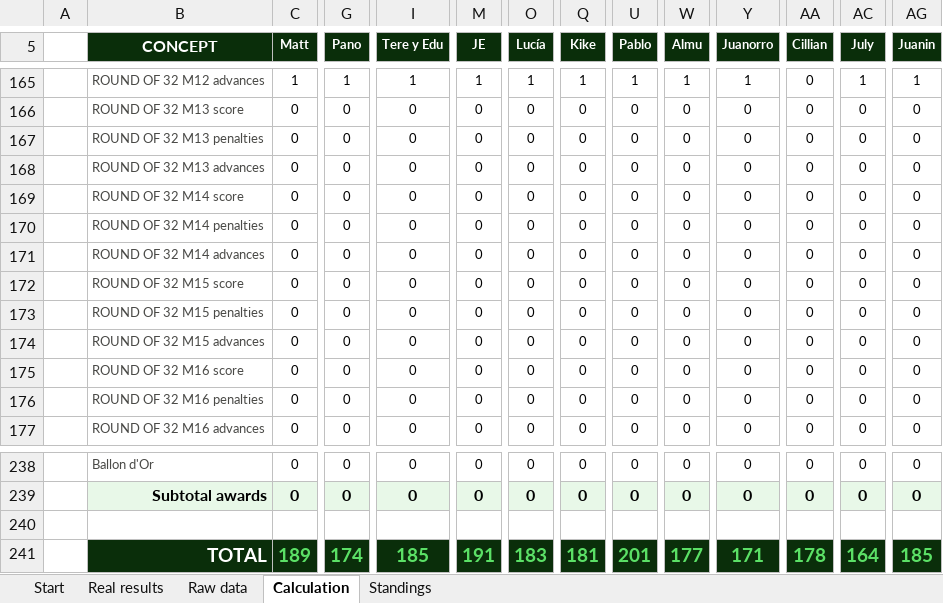
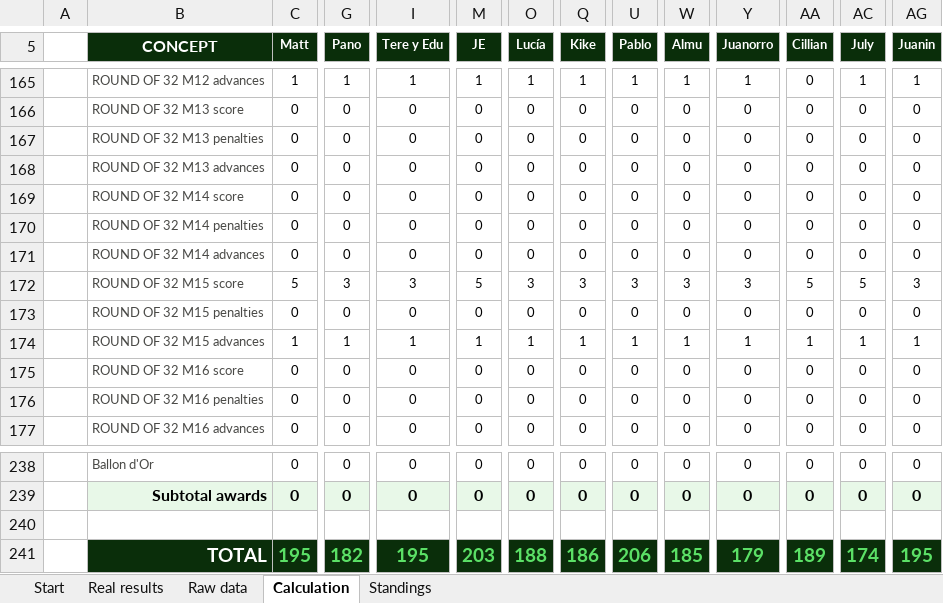
Before and after one commit to jose-reveni/porra2026, an Excel workbook: Porra_Admin_v5_EN.xlsx, sheet Calculation, drawn as a sheet; only a part is shown, gaps mark what is left out; values as stored, in another font and other column widths than the file's, no borders; charts and pictures not drawn; the diff covers the shown part only; the diff names each change by its address in the sheet, - before the commit and + after, or states it on an @@ line.

```diff
--- a/Porra_Admin_v5_EN.xlsx (sheet Calculation)
+++ b/Porra_Admin_v5_EN.xlsx (sheet Calculation)
-C172 (Matt): 0
+C172 (Matt): 5
-G172 (Pano): 0
+G172 (Pano): 3
-I172 (Tere y Edu): 0
+I172 (Tere y Edu): 3
-M172 (JE): 0
+M172 (JE): 5
-O172 (Lucía): 0
+O172 (Lucía): 3
-Q172 (Kike): 0
+Q172 (Kike): 3
-U172 (Pablo): 0
+U172 (Pablo): 3
-W172 (Almu): 0
+W172 (Almu): 3
-Y172 (Juanorro): 0
+Y172 (Juanorro): 3
-AA172 (Cillian): 0
+AA172 (Cillian): 5
-AC172 (July): 0
+AC172 (July): 5
-AG172 (Juanin): 0
+AG172 (Juanin): 3
-C174 (Matt): 0
+C174 (Matt): 1
-G174 (Pano): 0
+G174 (Pano): 1
-I174 (Tere y Edu): 0
+I174 (Tere y Edu): 1
-M174 (JE): 0
+M174 (JE): 1
-O174 (Lucía): 0
+O174 (Lucía): 1
-Q174 (Kike): 0
+Q174 (Kike): 1
-U174 (Pablo): 0
+U174 (Pablo): 1
-W174 (Almu): 0
+W174 (Almu): 1
-Y174 (Juanorro): 0
+Y174 (Juanorro): 1
-AA174 (Cillian): 0
+AA174 (Cillian): 1
-AC174 (July): 0
+AC174 (July): 1
-AG174 (Juanin): 0
+AG174 (Juanin): 1
-C241 (Matt): 189
+C241 (Matt): 195
-G241 (Pano): 174
+G241 (Pano): 182
-I241 (Tere y Edu): 185
+I241 (Tere y Edu): 195
-M241 (JE): 191
+M241 (JE): 203
-O241 (Lucía): 183
+O241 (Lucía): 188
-Q241 (Kike): 181
+Q241 (Kike): 186
-U241 (Pablo): 201
+U241 (Pablo): 206
-W241 (Almu): 177
+W241 (Almu): 185
-Y241 (Juanorro): 171
+Y241 (Juanorro): 179
-AA241 (Cillian): 178
+AA241 (Cillian): 189
-AC241 (July): 164
+AC241 (July): 174
-AG241 (Juanin): 185
+AG241 (Juanin): 195
```
Also changed, not shown: 110 edited cells elsewhere in this sheet, sheet Standings, sheet Real results, 1 other file.
